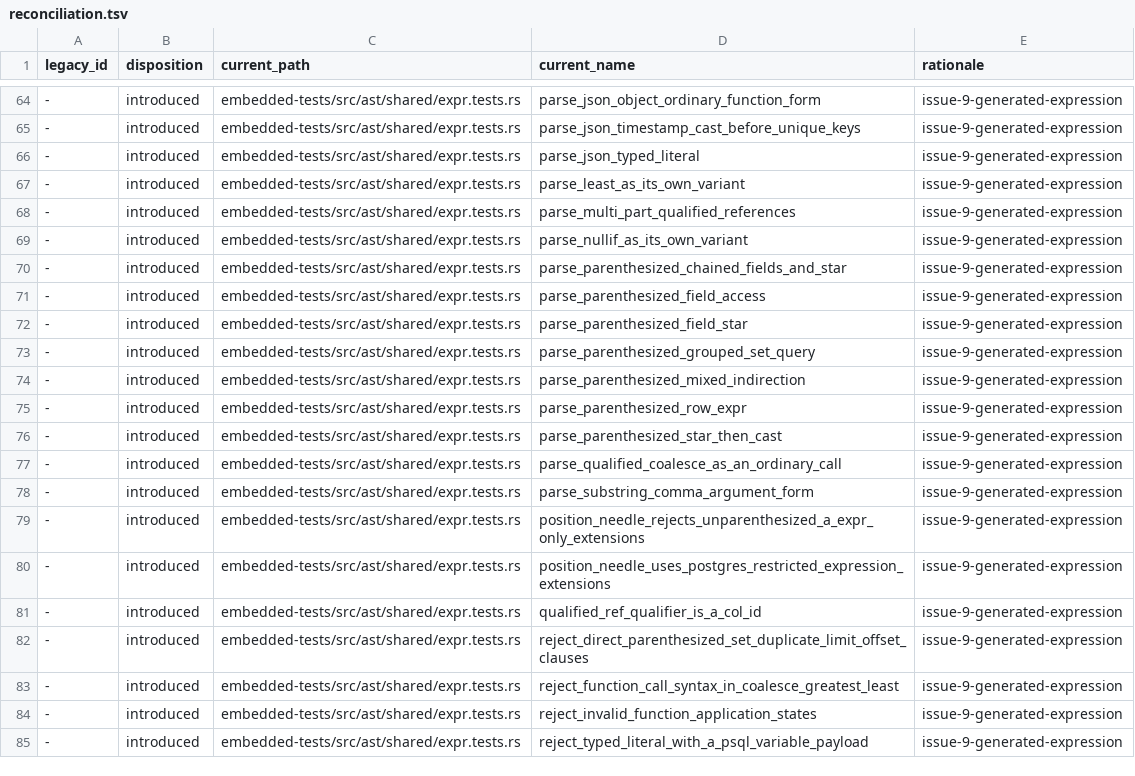
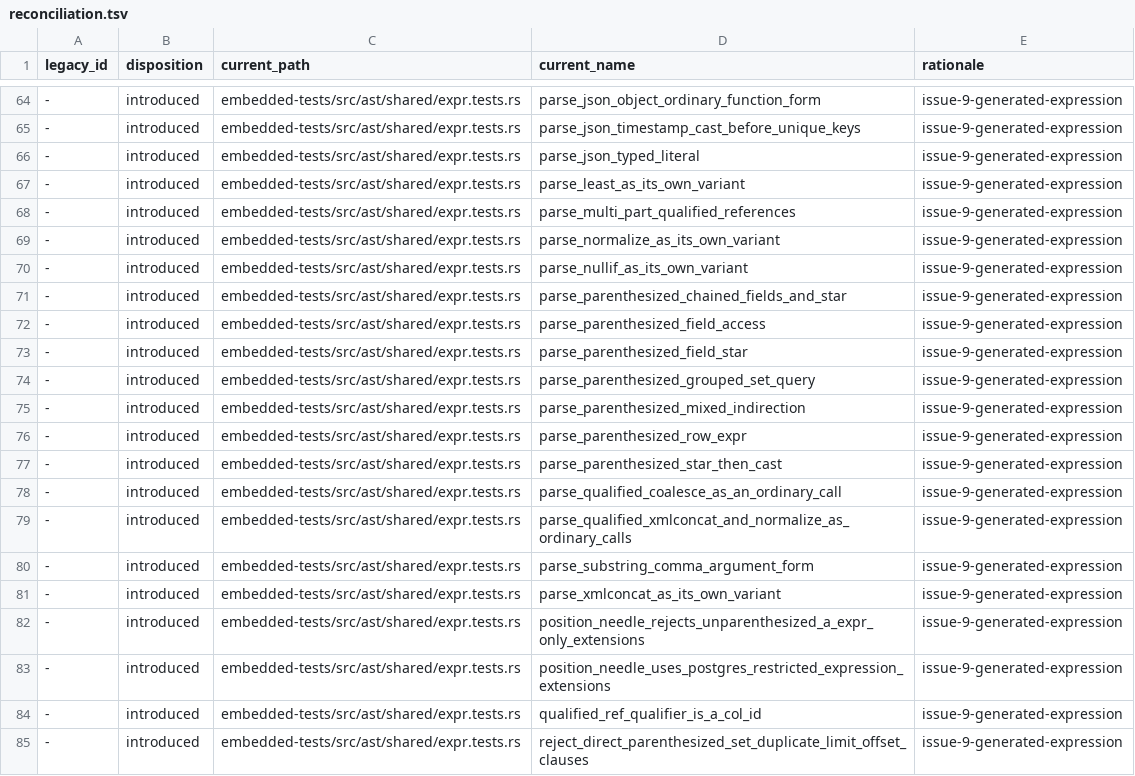
Before and after one commit to freshtonic/pg-sql, a TSV file: embedded-tests/reconciliation.tsv, drawn as a sheet; only a part is shown, gaps mark what is left out; the shorter side is filled out with more unchanged rows.

Commit message:
feat: parse XMLCONCAT and NORMALIZE as their own nodes
Both are gram.y `func_expr_common_subexpr` productions whose words are
`col_name_keyword` and `bare_label_keyword`, and both reached a consumer
as `Expr::Func`.

- `XMLCONCAT '(' expr_list ')'` (gram.y:15874) is PostgreSQL's `XmlExpr`
  with `IS_XMLCONCAT`: `Expr::XmlConcat(XmlConcatExpr)`.
- `NORMALIZE '(' a_expr [',' unicode_normal_form] ')'` (gram.y:15730,
  15737): `Expr::Normalize(NormalizeExpr)`. PostgreSQL makes the form a
  string constant, so it is the keyword enum `UnicodeNormalForm`, the one
  `IS [NOT] [form] NORMALIZED` already uses, and never a column reference.

Both are admitted in `BExpr`, in `CommonSubexprCall` for the
`func_expr_windowless` positions, and in `ColNameTableName` so that
`FROM normalize` is still a relation.

`pg_catalog.xmlconcat(a, b)` and `pg_catalog.normalize(a, nfc)` are not
syntax errors: PostgreSQL 17.9's raw_parser accepts both as ordinary
calls, as it does `pg_catalog.coalesce(a, b)`, and a test pins that.

The differential oracle cannot see this change; the embedded tests assert
the variants. Differential counts are unchanged: 234 files, 43456 pass,
18 skip, 0 fail.

```diff
--- a/embedded-tests/reconciliation.tsv
+++ b/embedded-tests/reconciliation.tsv
@@ -68,2 +68,3 @@ legacy_id	disposition	current_path	current_name	rationale
 -	introduced	embedded-tests/src/ast/shared/expr.tests.rs	parse_multi_part_qualified_references	issue-9-generated-expression
+-	introduced	embedded-tests/src/ast/shared/expr.tests.rs	parse_normalize_as_its_own_variant	issue-9-generated-expression
 -	introduced	embedded-tests/src/ast/shared/expr.tests.rs	parse_nullif_as_its_own_variant	issue-9-generated-expression
@@ -77,3 +78,5 @@ legacy_id	disposition	current_path	current_name	rationale
 -	introduced	embedded-tests/src/ast/shared/expr.tests.rs	parse_qualified_coalesce_as_an_ordinary_call	issue-9-generated-expression
+-	introduced	embedded-tests/src/ast/shared/expr.tests.rs	parse_qualified_xmlconcat_and_normalize_as_ordinary_calls	issue-9-generated-expression
 -	introduced	embedded-tests/src/ast/shared/expr.tests.rs	parse_substring_comma_argument_form	issue-9-generated-expression
+-	introduced	embedded-tests/src/ast/shared/expr.tests.rs	parse_xmlconcat_as_its_own_variant	issue-9-generated-expression
 -	introduced	embedded-tests/src/ast/shared/expr.tests.rs	position_needle_rejects_unparenthesized_a_expr_only_extensions	issue-9-generated-expression
```
Also changed, not shown: embedded-tests/inventory.tsv, 6 other files.
